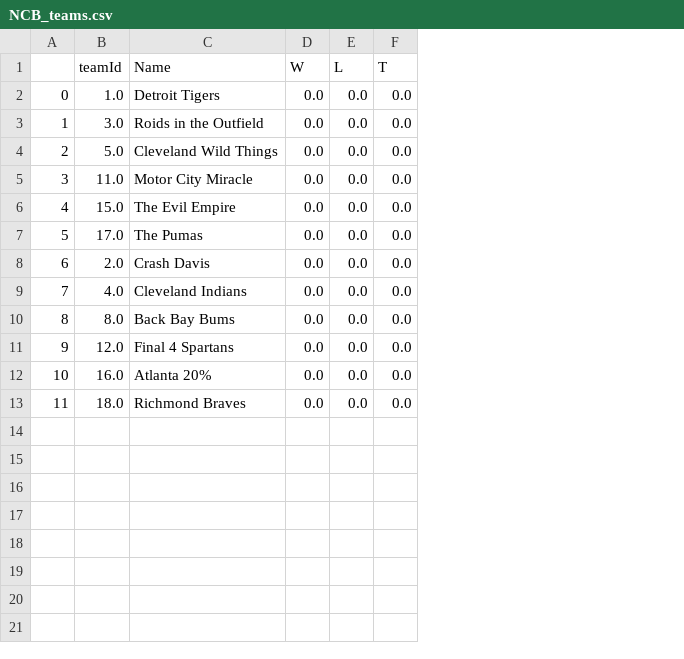
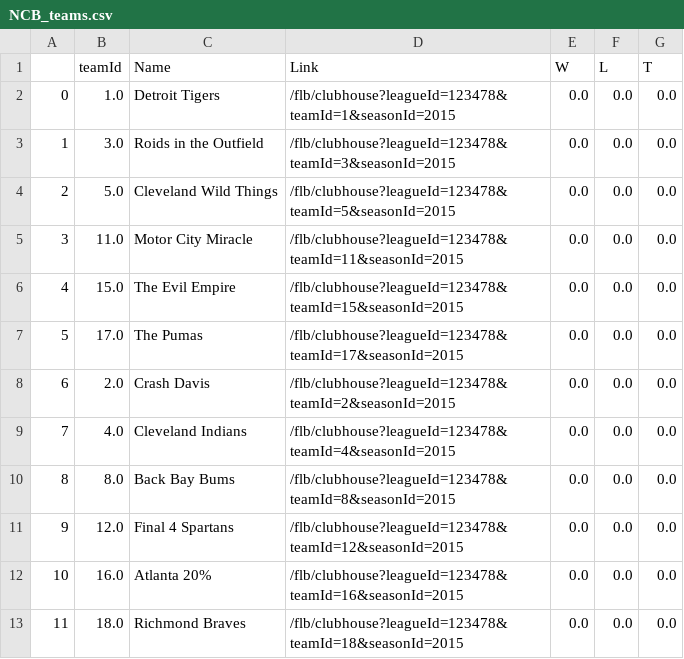
Before and after one commit to ejones44/NCB_Stats, a CSV file: NCB_teams.csv, drawn as a sheet; the diff names each change by its address in the sheet, - before the commit and + after, or states it on an @@ line.

```diff
--- a/NCB_teams.csv
+++ b/NCB_teams.csv
+column D (Link), rows 2-13: /flb/clubhouse?leagueId=123478&teamId=1&seasonId=2015 | /flb/clubhouse?leagueId=123478&teamId=3&seasonId=2015 | /flb/clubhouse?leagueId=123478&teamId=5&seasonId=2015 | /flb/clubhouse?leagueId=123478&teamId=11&seasonId=2015 | /flb/clubhouse?leagueId=123478&teamId=15&seasonId=2015 | /flb/clubhouse?leagueId=123478&teamId=17&seasonId=2015 | /flb/clubhouse?leagueId=123478&teamId=2&seasonId=2015 | /flb/clubhouse?leagueId=123478&teamId=4&seasonId=2015 | /flb/clubhouse?leagueId=123478&teamId=8&seasonId=2015 | /flb/clubhouse?leagueId=123478&teamId=12&seasonId=2015 | /flb/clubhouse?leagueId=123478&teamId=16&seasonId=2015 | /flb/clubhouse?leagueId=123478&teamId=18&seasonId=2015
```
Also changed, not shown: Team_Season_Stats.csv, 1 other file.
